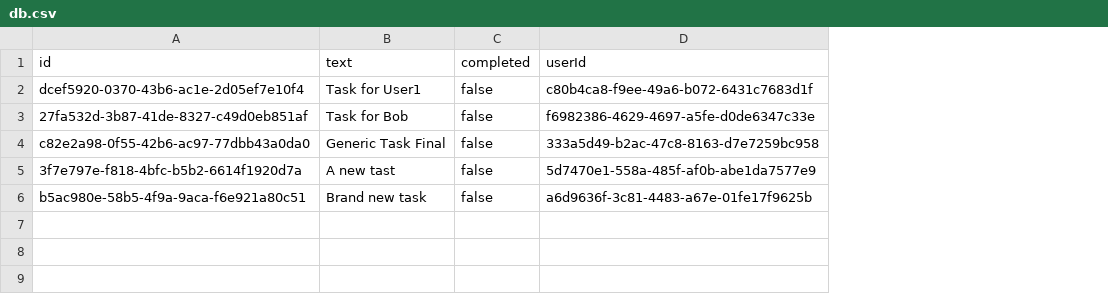
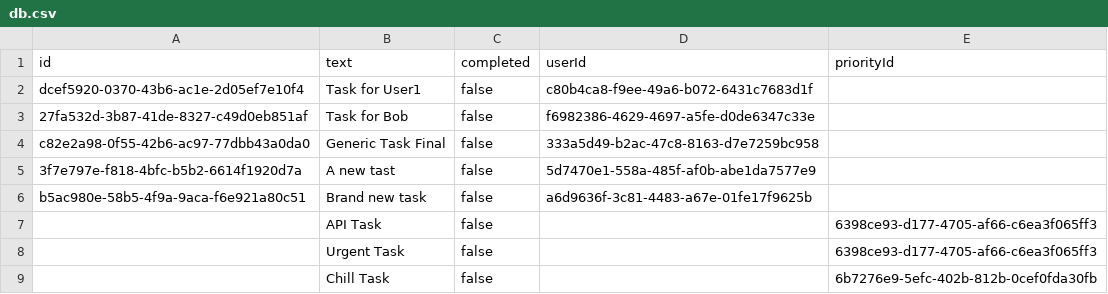
Before and after one commit to rnakhan/flat-db, a CSV file: server/db.csv, drawn as a sheet; the diff names each change by its address in the sheet, - before the commit and + after, or states it on an @@ line.

Commit message:
feat: implement priority management with dedicated UI, context, and API endpoints, and link priorities to todo items.

```diff
--- a/server/db.csv
+++ b/server/db.csv
+column E (priorityId), empty
+row 7:  | API Task | false |  | 6398ce93-d177-4705-af66-c6ea3f065ff3
+row 8:  | Urgent Task | false |  | 6398ce93-d177-4705-af66-c6ea3f065ff3
+row 9:  | Chill Task | false |  | 6b7276e9-5efc-402b-812b-0cef0fda30fb
```
Also changed, not shown: 8 other files.
